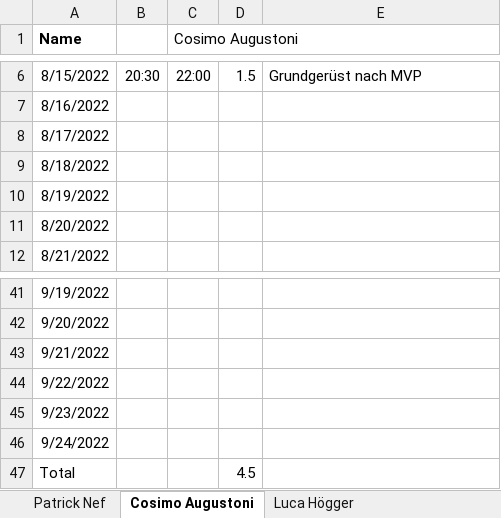
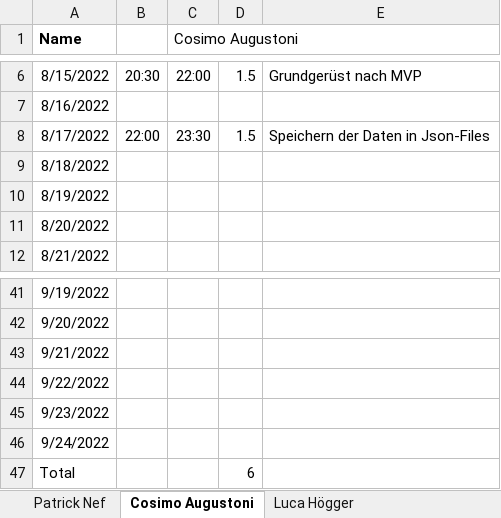
Before and after one commit to cosimo-augustoni/contact-manager, an Excel workbook: Projektinfo/Stundenprotokoll.xlsx, sheet Cosimo Augustoni, drawn as a sheet; only a part is shown, gaps mark what is left out; values as stored, in another font and other column widths than the file's, no borders; table styles not drawn; the diff names each change by its address in the sheet, - before the commit and + after, or states it on an @@ line.

Commit message:
updated Stundenprotokoll

```diff
--- a/Projektinfo/Stundenprotokoll.xlsx (sheet Cosimo Augustoni)
+++ b/Projektinfo/Stundenprotokoll.xlsx (sheet Cosimo Augustoni)
-B8: (empty)
+B8: 22:00
-C8 (Cosimo Augustoni): (empty)
+C8 (Cosimo Augustoni): 23:30
-D8: (empty)
+D8: 1.5
-E8: (empty)
+E8: Speichern der Daten in Json-Files
-D47: 4.5
+D47: 6
```
